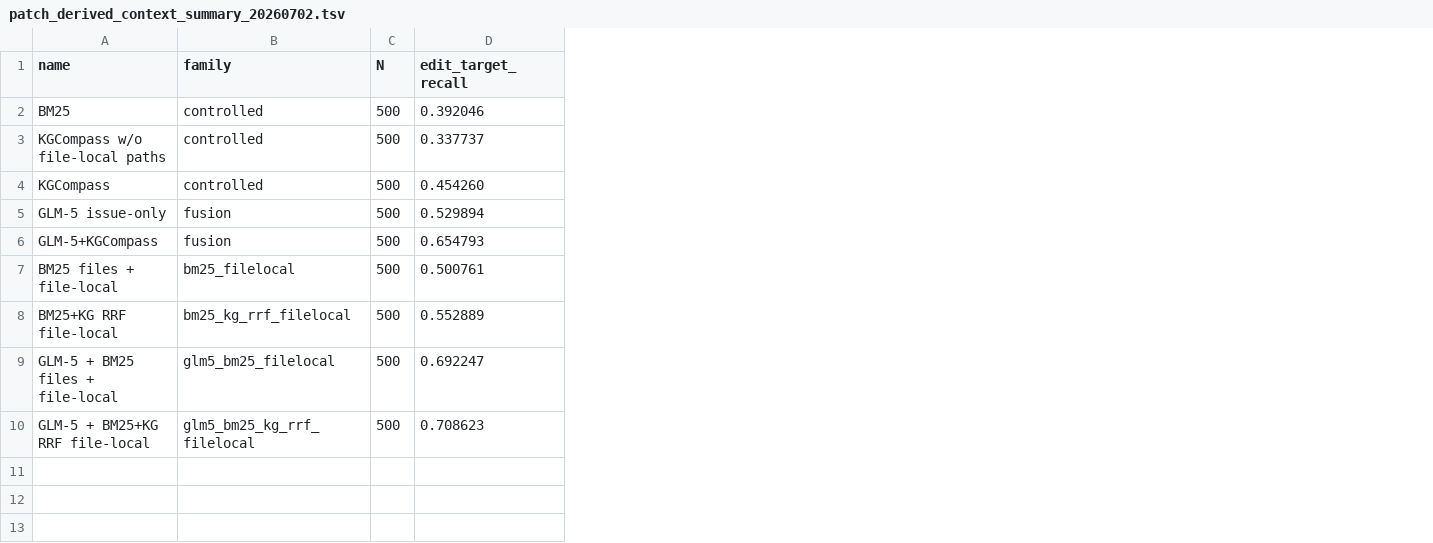
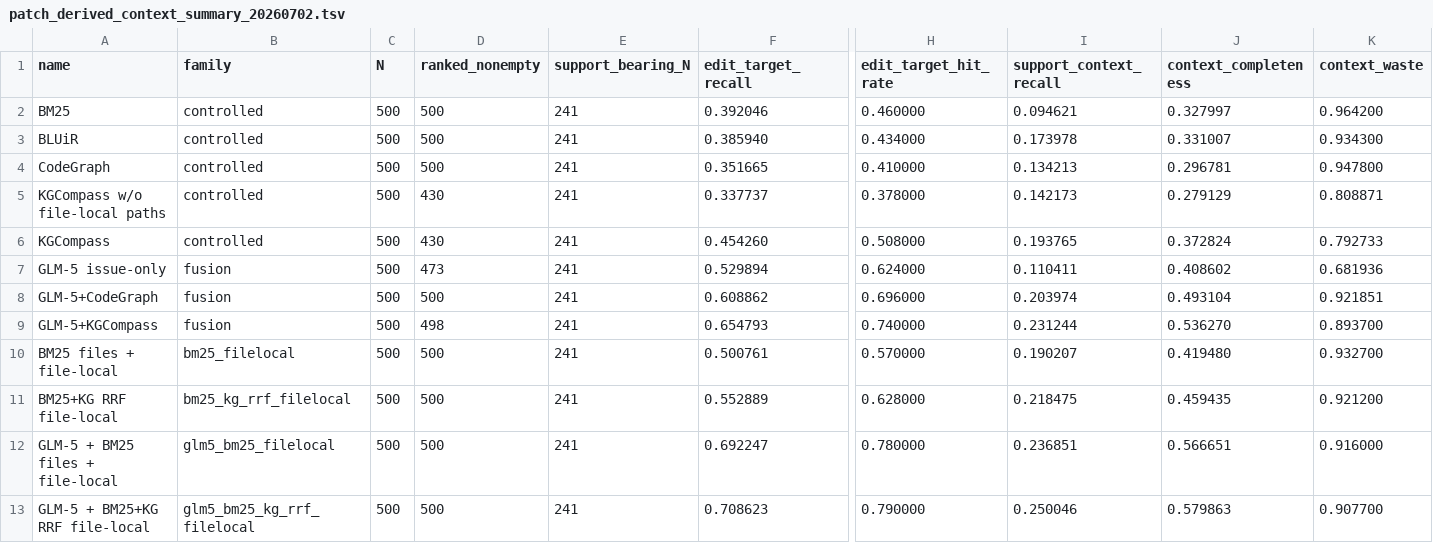
Before and after one commit to GLEAM-Lab/KGCompass, a TSV file: artifacts/results/patch_derived_context_summary_20260702.tsv, drawn as a sheet; only a part is shown, gaps mark what is left out; addresses are those after the commit; rows hold the shown columns only; the diff names each change by its address in the sheet, - before the commit and + after, or states it on an @@ line.

```diff
--- a/artifacts/results/patch_derived_context_summary_20260702.tsv
+++ b/artifacts/results/patch_derived_context_summary_20260702.tsv
+column D (ranked_nonempty), row 2: 500; rows 5-7: 430 | 430 | 473; rows 9-13: 498 | 500 | 500 | 500 | 500
+column E (support_bearing_N), row 2: 241; rows 5-7: all 241; rows 9-13: all 241
+column H (edit_target_hit_rate), row 2: 0.460000; rows 5-7: 0.378000 | 0.508000 | 0.624000; rows 9-13: 0.740000 | 0.570000 | 0.628000 | 0.780000 | 0.790000
+column I (support_context_recall), row 2: 0.094621; rows 5-7: 0.142173 | 0.193765 | 0.110411; rows 9-13: 0.231244 | 0.190207 | 0.218475 | 0.236851 | 0.250046
+column J (context_completeness), row 2: 0.327997; rows 5-7: 0.279129 | 0.372824 | 0.408602; rows 9-13: 0.536270 | 0.419480 | 0.459435 | 0.566651 | 0.579863
+column K (context_waste), row 2: 0.964200; rows 5-7: 0.808871 | 0.792733 | 0.681936; rows 9-13: 0.893700 | 0.932700 | 0.921200 | 0.916000 | 0.907700
+row 3: BLUiR | controlled | 500 | 500 | 241 | 0.385940 | 0.434000 | 0.173978 | 0.331007 | 0.934300
+row 4: CodeGraph | controlled | 500 | 500 | 241 | 0.351665 | 0.410000 | 0.134213 | 0.296781 | 0.947800
+row 8: GLM-5+CodeGraph | fusion | 500 | 500 | 241 | 0.608862 | 0.696000 | 0.203974 | 0.493104 | 0.921851
```
Also changed, not shown: artifacts/results/glm5_baseline_fusion_controls_top10_20260614.tsv, 31 other files.
